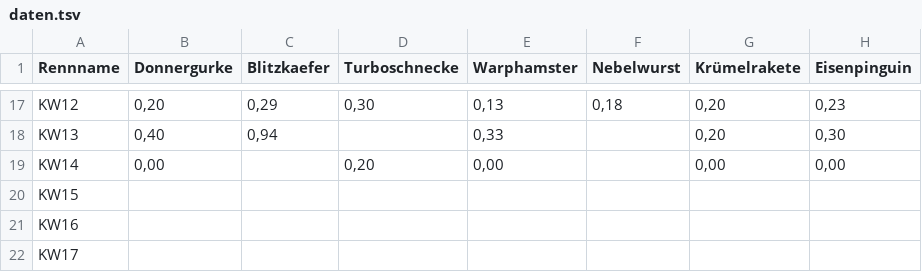
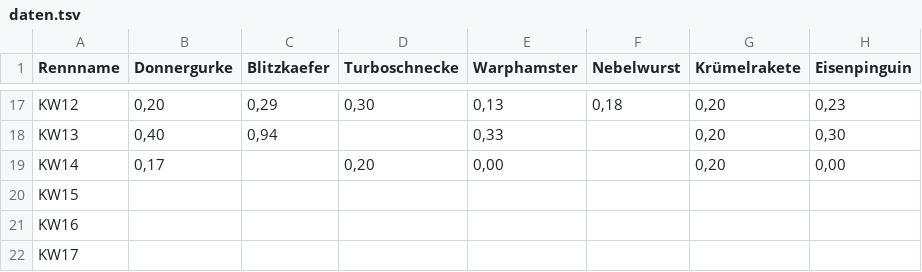
Before and after one commit to christianknoll-create/sdr, a TSV file: daten.tsv, drawn as a sheet; only a part is shown, gaps mark what is left out; the diff names each change by its address in the sheet, - before the commit and + after, or states it on an @@ line.

```diff
--- a/daten.tsv
+++ b/daten.tsv
-B19 (Donnergurke): 0,00
+B19 (Donnergurke): 0,17
-G19 (Krümelrakete): 0,00
+G19 (Krümelrakete): 0,20
```
Also changed, not shown: 1 other file.
